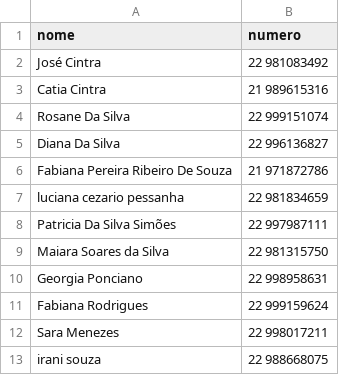
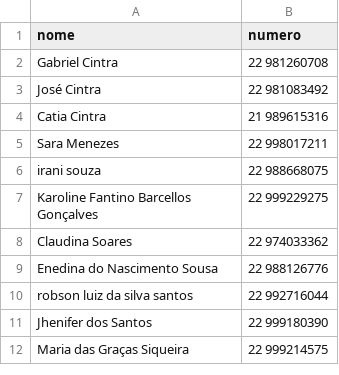
Before and after one commit to grupowking/disparo-wking, a CSV file: contatos.csv, drawn as a sheet; only a part is shown; the shorter side is filled out with more unchanged rows.

```diff
--- a/contatos.csv
+++ b/contatos.csv
@@ -1,12 +1,5 @@
 nome;numero
+Gabriel Cintra;22 981260708
 José Cintra;22 981083492
 Catia Cintra;21 989615316
-Rosane Da Silva;22 999151074
-Diana Da Silva;22 996136827
-Fabiana Pereira Ribeiro De Souza;21 971872786
-luciana cezario pessanha;22 981834659
-Patricia Da Silva Simões;22 997987111
-Maiara Soares da Silva;22 981315750
-Georgia Ponciano;22 998958631
-Fabiana Rodrigues;22 999159624
 Sara Menezes;22 998017211
```
Also changed, not shown: 1 other file.
